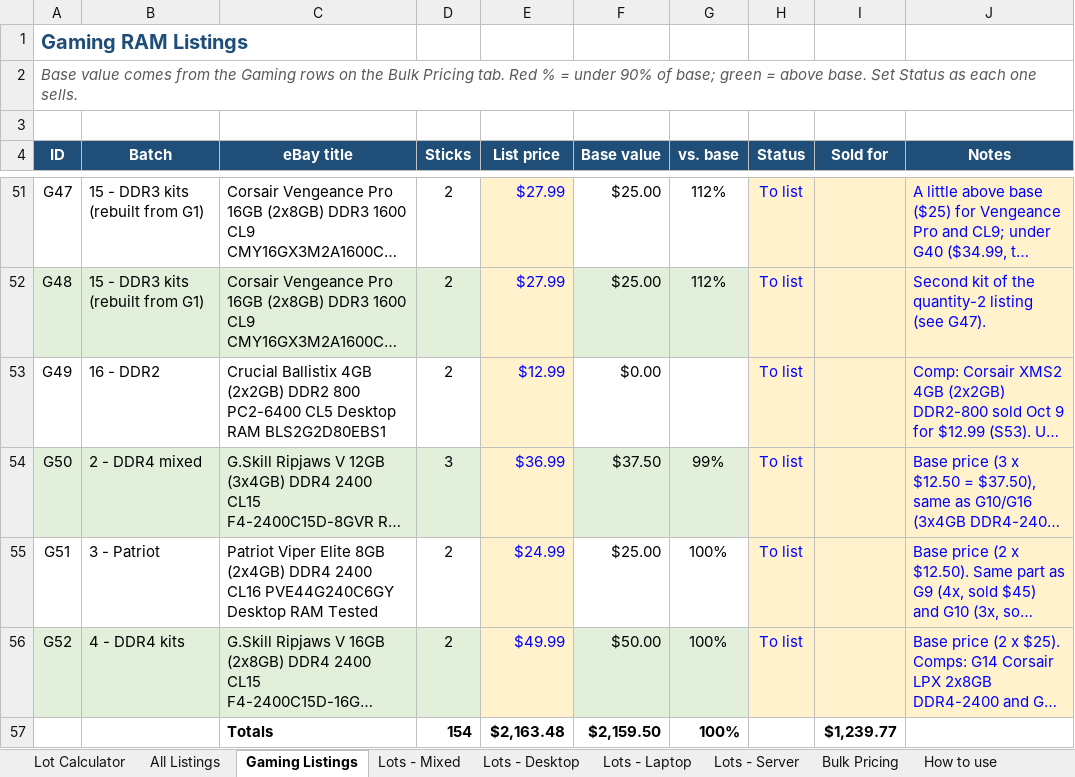
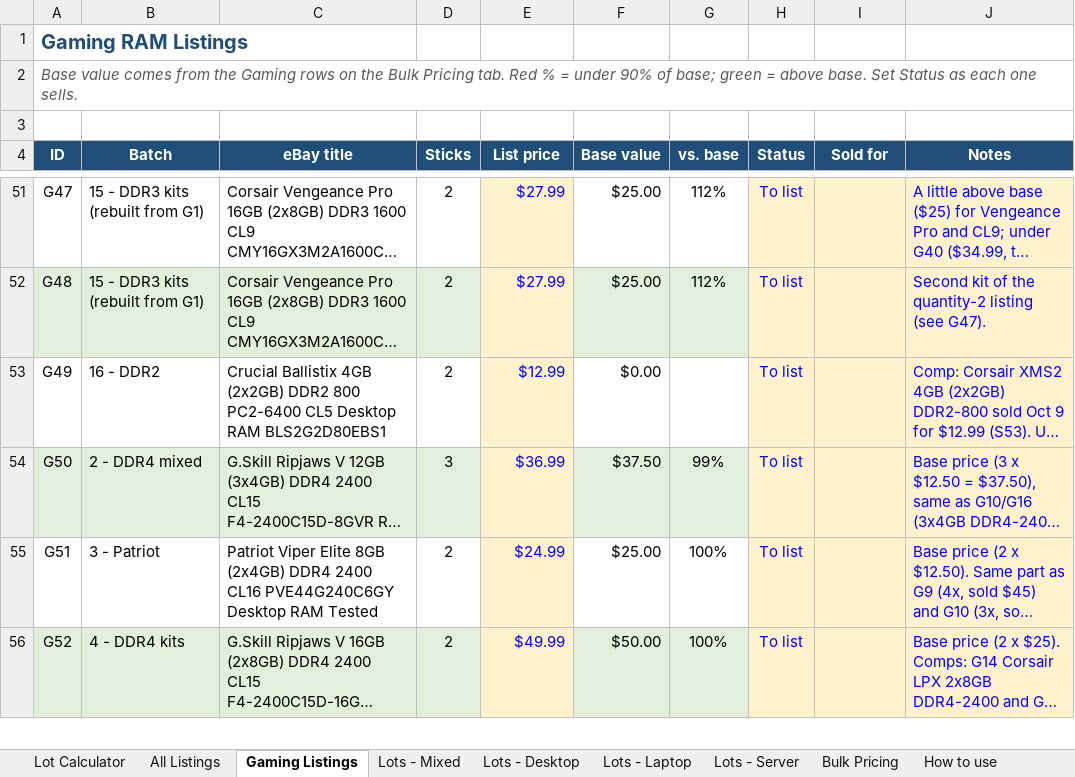
Before and after one commit to bgallaher-lgtm/Claude, an Excel workbook: ram_bulk_pricing.xlsx, sheet Gaming Listings, drawn as a sheet; only a part is shown, gaps mark what is left out; long unchanged cells end in …; values as stored, in another font and other column widths than the file's, no borders; conditional formats not drawn; removed rows and columns are numbered as before the commit, all else as after; the diff covers the shown part only; the diff names each change by its address in the sheet, - before the commit and + after, or states it on an @@ line.

```diff
--- a/ram_bulk_pricing.xlsx (sheet Gaming Listings)
+++ b/ram_bulk_pricing.xlsx (sheet Gaming Listings)
-row 57:  |  | Totals | 154 | $2,163.48 | $2,159.50 | 100% |  | $1,239.77
```
Also changed, not shown: 1 added row and 8 edited cells elsewhere in this sheet, sheet All Listings, 1 other file.
